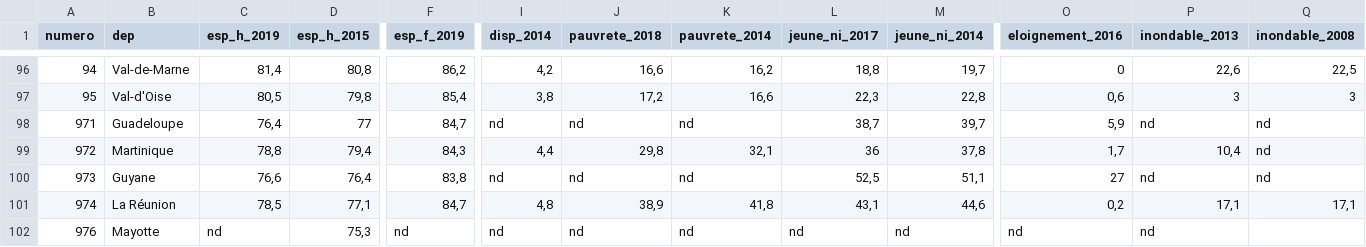
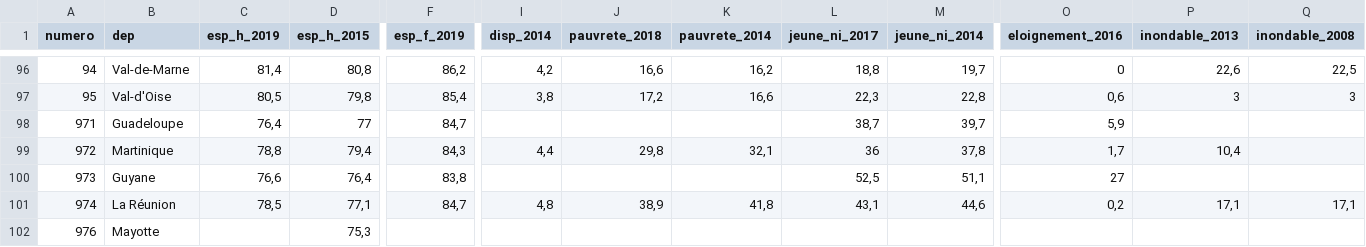
Before and after one commit to MaxwellSam/Projet_BDD_INSEE, a CSV file: data/f_dep_social.csv, drawn as a sheet; only a part is shown, gaps mark what is left out; the diff names each change by its address in the sheet, - before the commit and + after, or states it on an @@ line.

```diff
--- a/data/f_dep_social.csv
+++ b/data/f_dep_social.csv
-I98 (disp_2014): nd
+I98 (disp_2014): (empty)
-J98 (pauvrete_2018): nd
+J98 (pauvrete_2018): (empty)
-K98 (pauvrete_2014): nd
+K98 (pauvrete_2014): (empty)
-P98 (inondable_2013): nd
+P98 (inondable_2013): (empty)
-Q98:Q100 (inondable_2008): nd
+Q98:Q100 (inondable_2008): (empty)
-I100 (disp_2014): nd
+I100 (disp_2014): (empty)
-J100 (pauvrete_2018): nd
+J100 (pauvrete_2018): (empty)
-K100 (pauvrete_2014): nd
+K100 (pauvrete_2014): (empty)
-P100 (inondable_2013): nd
+P100 (inondable_2013): (empty)
-C102 (esp_h_2019): nd
+C102 (esp_h_2019): (empty)
-F102 (esp_f_2019): nd
+F102 (esp_f_2019): (empty)
-I102 (disp_2014): nd
+I102 (disp_2014): (empty)
-J102 (pauvrete_2018): nd
+J102 (pauvrete_2018): (empty)
-K102 (pauvrete_2014): nd
+K102 (pauvrete_2014): (empty)
-L102 (jeune_ni_2017): nd
+L102 (jeune_ni_2017): (empty)
-M102 (jeune_ni_2014): nd
+M102 (jeune_ni_2014): (empty)
-O102 (eloignement_2016): nd
+O102 (eloignement_2016): (empty)
-P102 (inondable_2013): nd
+P102 (inondable_2013): (empty)
```
Also changed, not shown: data/f_region_social.csv, 6 other files.
